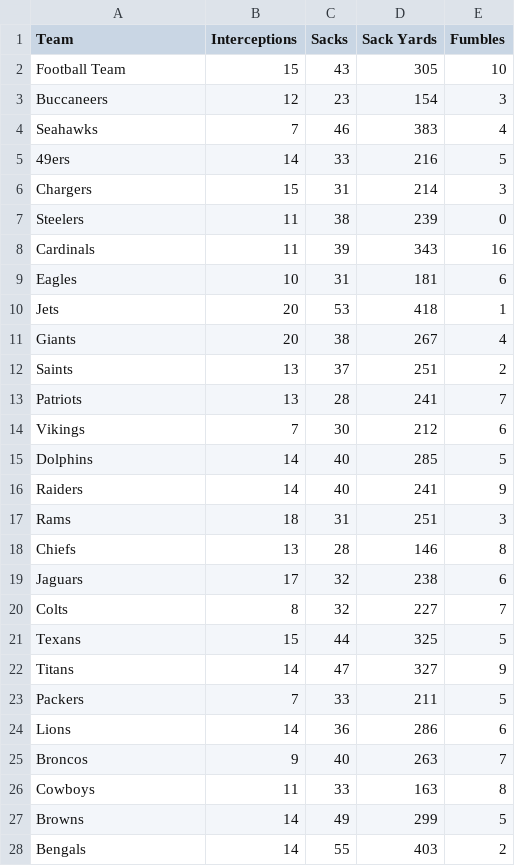
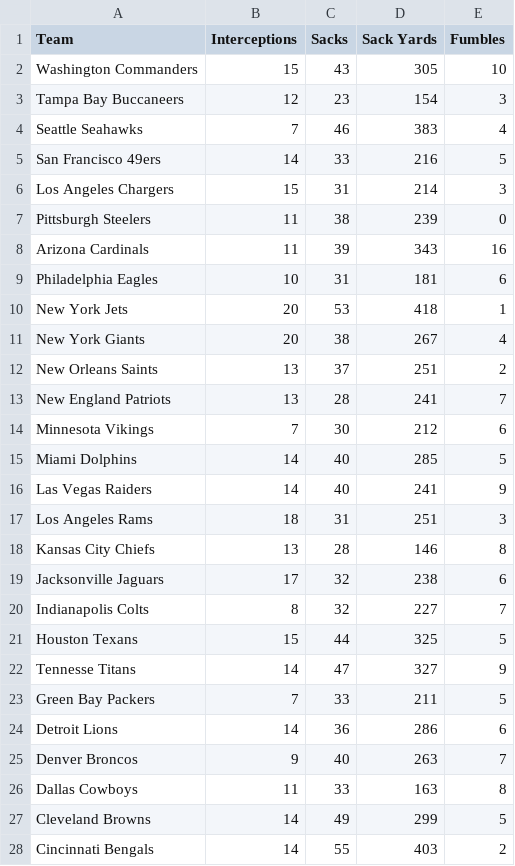
Before and after one commit to asherk7/NFL-Record-Predictor, a CSV file: data/turnovers.csv, drawn as a sheet; only a part is shown; the diff covers the shown part only.

```diff
--- a/data/turnovers.csv
+++ b/data/turnovers.csv
@@ -1,28 +1,28 @@
 Team,Interceptions,Sacks,Sack Yards,Fumbles
-Football Team,15,43,305,10
-Buccaneers,12,23,154,3
-Seahawks,7,46,383,4
-49ers,14,33,216,5
-Chargers,15,31,214,3
-Steelers,11,38,239,0
-Cardinals,11,39,343,16
-Eagles,10,31,181,6
-Jets,20,53,418,1
-Giants,20,38,267,4
-Saints,13,37,251,2
-Patriots,13,28,241,7
-Vikings,7,30,212,6
-Dolphins,14,40,285,5
-Raiders,14,40,241,9
-Rams,18,31,251,3
-Chiefs,13,28,146,8
-Jaguars,17,32,238,6
-Colts,8,32,227,7
-Texans,15,44,325,5
-Titans,14,47,327,9
-Packers,7,33,211,5
-Lions,14,36,286,6
-Broncos,9,40,263,7
-Cowboys,11,33,163,8
-Browns,14,49,299,5
-Bengals,14,55,403,2
+Washington Commanders,15,43,305,10
+Tampa Bay Buccaneers,12,23,154,3
+Seattle Seahawks,7,46,383,4
+San Francisco 49ers,14,33,216,5
+Los Angeles Chargers,15,31,214,3
+Pittsburgh Steelers,11,38,239,0
+Arizona Cardinals,11,39,343,16
+Philadelphia Eagles,10,31,181,6
+New York Jets,20,53,418,1
+New York Giants,20,38,267,4
+New Orleans Saints,13,37,251,2
+New England Patriots,13,28,241,7
+Minnesota Vikings,7,30,212,6
+Miami Dolphins,14,40,285,5
+Las Vegas Raiders,14,40,241,9
+Los Angeles Rams,18,31,251,3
+Kansas City Chiefs,13,28,146,8
+Jacksonville Jaguars,17,32,238,6
+Indianapolis Colts,8,32,227,7
+Houston Texans ,15,44,325,5
+Tennesse Titans,14,47,327,9
+Green Bay Packers,7,33,211,5
+Detroit Lions,14,36,286,6
+Denver Broncos,9,40,263,7
+Dallas Cowboys,11,33,163,8
+Cleveland Browns,14,49,299,5
+Cincinnati Bengals,14,55,403,2
```
Also changed, not shown: 5 edited cells elsewhere in this file, data/average_age.csv, data/team_money_spent.csv, 9 other files.
